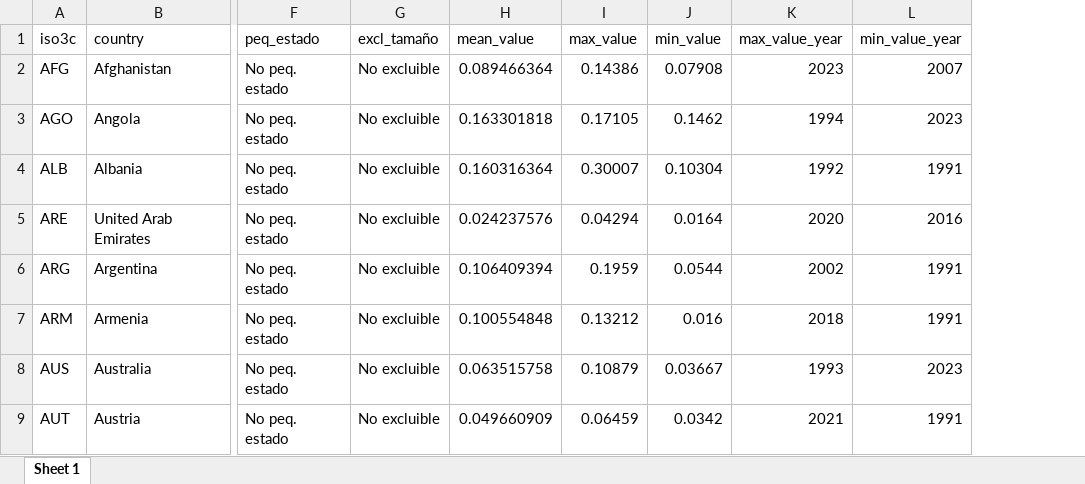
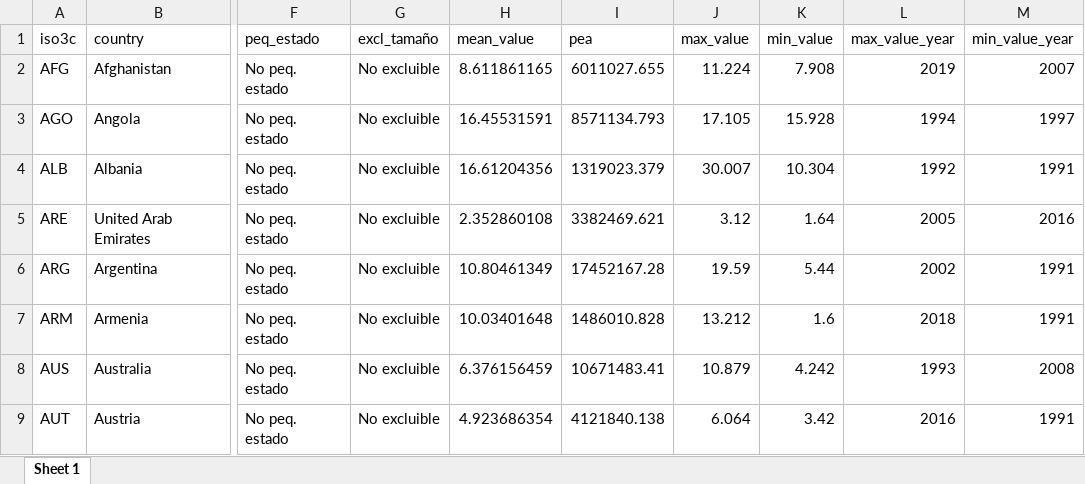
Before and after one commit to gefero/PIMSA_spr_mundo, an Excel workbook: data/tablas_finales/spr_flotante_desoc.xlsx, sheet Sheet 1, drawn as a sheet; only a part is shown, gaps mark what is left out; values as stored, in another font and other column widths than the file's, no borders; addresses are those after the commit; the diff covers the shown part only; the diff names each change by its address in the sheet, - before the commit and + after, or states it on an @@ line.

```diff
--- a/data/tablas_finales/spr_flotante_desoc.xlsx (sheet Sheet 1)
+++ b/data/tablas_finales/spr_flotante_desoc.xlsx (sheet Sheet 1)
+column I (pea), rows 2-9: 6011027.655 | 8571134.793 | 1319023.379 | 3382469.621 | 17452167.28 | 1486010.828 | 10671483.41 | 4121840.138
-H2 (mean_value): 0.089466364
+H2 (mean_value): 8.611861165
-J2 (max_value): 0.14386
+J2 (max_value): 11.224
-K2 (min_value): 0.07908
+K2 (min_value): 7.908
-L2 (max_value_year): 2023
+L2 (max_value_year): 2019
-H3 (mean_value): 0.163301818
+H3 (mean_value): 16.45531591
-J3 (max_value): 0.17105
+J3 (max_value): 17.105
-K3 (min_value): 0.1462
+K3 (min_value): 15.928
-M3 (min_value_year): 2023
+M3 (min_value_year): 1997
-H4 (mean_value): 0.160316364
+H4 (mean_value): 16.61204356
-J4 (max_value): 0.30007
+J4 (max_value): 30.007
-K4 (min_value): 0.10304
+K4 (min_value): 10.304
-H5 (mean_value): 0.024237576
+H5 (mean_value): 2.352860108
-J5 (max_value): 0.04294
+J5 (max_value): 3.12
-K5 (min_value): 0.0164
+K5 (min_value): 1.64
-L5 (max_value_year): 2020
+L5 (max_value_year): 2005
-H6 (mean_value): 0.106409394
+H6 (mean_value): 10.80461349
-J6 (max_value): 0.1959
+J6 (max_value): 19.59
-K6 (min_value): 0.0544
+K6 (min_value): 5.44
-H7 (mean_value): 0.100554848
+H7 (mean_value): 10.03401648
-J7 (max_value): 0.13212
+J7 (max_value): 13.212
-K7 (min_value): 0.016
+K7 (min_value): 1.6
-H8 (mean_value): 0.063515758
+H8 (mean_value): 6.376156459
-J8 (max_value): 0.10879
+J8 (max_value): 10.879
-K8 (min_value): 0.03667
+K8 (min_value): 4.242
-M8 (min_value_year): 2023
+M8 (min_value_year): 2008
-H9 (mean_value): 0.049660909
+H9 (mean_value): 4.923686354
-J9 (max_value): 0.06459
+J9 (max_value): 6.064
-K9 (min_value): 0.0342
+K9 (min_value): 3.42
-L9 (max_value_year): 2021
+L9 (max_value_year): 2016
```
Also changed, not shown: 629 edited cells elsewhere in this sheet, 11 other files.
